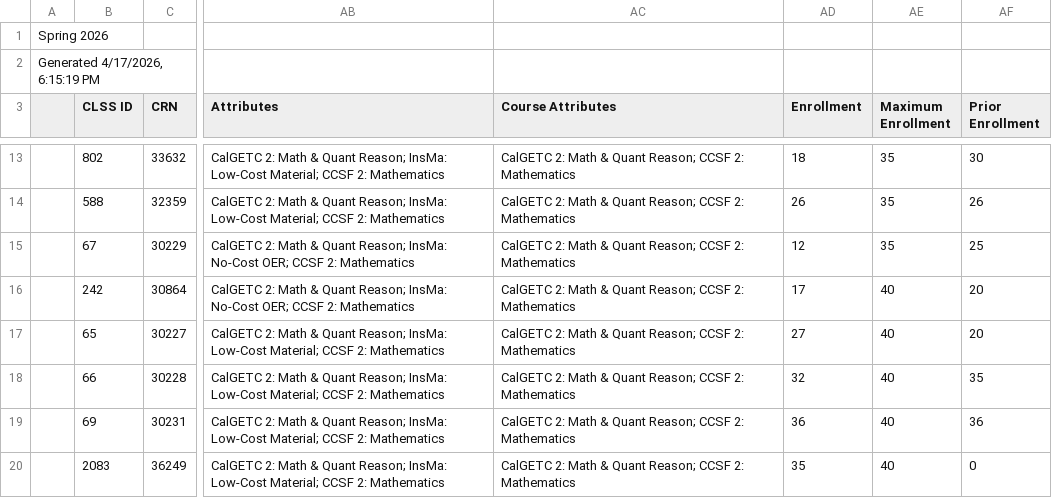
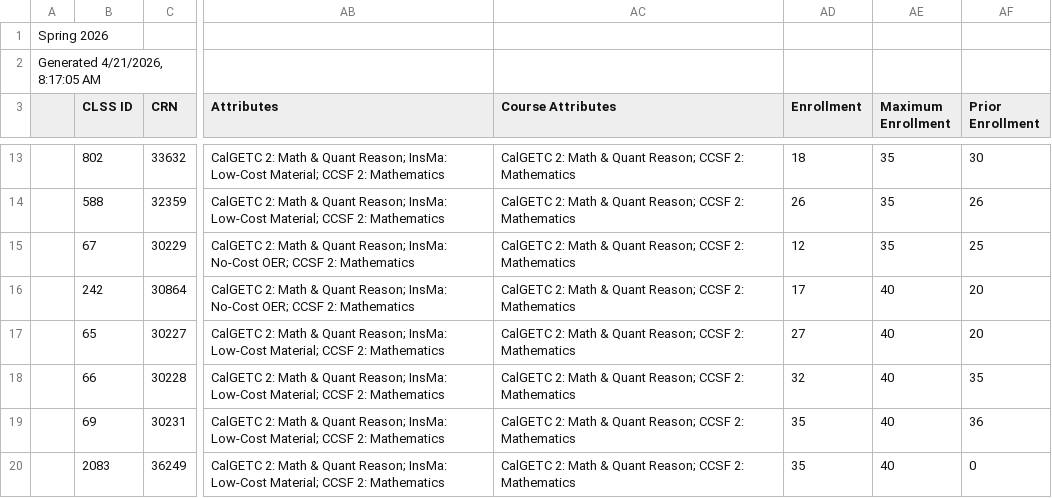
Before and after one commit to ccsf-math/schedule, a CSV file: sp26.csv, drawn as a sheet; only a part is shown, gaps mark what is left out; the diff covers the shown part only; the diff names each change by its address in the sheet, - before the commit and + after, or states it on an @@ line.

```diff
--- a/sp26.csv
+++ b/sp26.csv
-A2: Generated 4/17/2026, 6:15:19 PM
+A2: Generated 4/21/2026, 8:17:05 AM
-AD19 (Enrollment): 36
+AD19 (Enrollment): 35
```
Also changed, not shown: 13 edited cells elsewhere in this file, fa26.csv, su26.csv, 3 other files.
